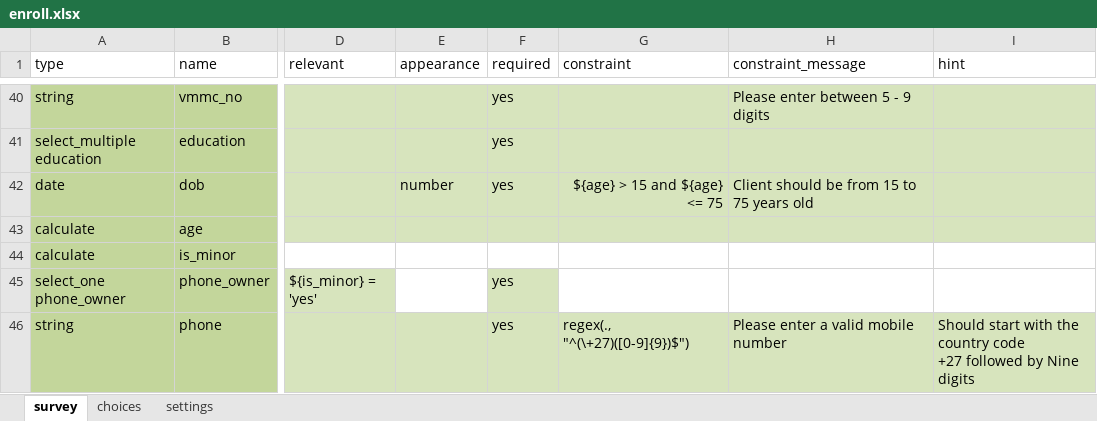
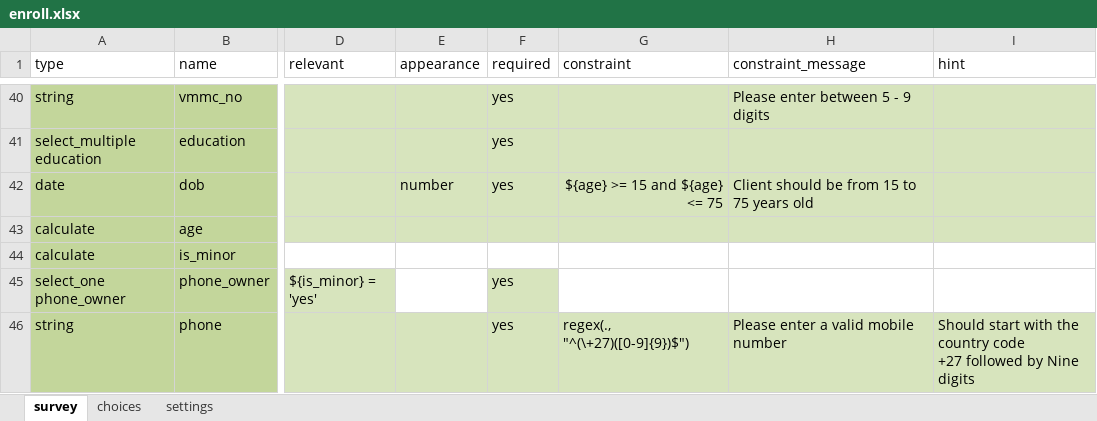
Before and after one commit to I-TECH-UW/2waytexting, an Excel workbook: config/itech-aurum/forms/app/enroll.xlsx, sheet survey, drawn as a sheet; only a part is shown, gaps mark what is left out; values as stored, in another font and other column widths than the file's, no borders; the diff names each change by its address in the sheet, - before the commit and + after, or states it on an @@ line.

```diff
--- a/config/itech-aurum/forms/app/enroll.xlsx (sheet survey)
+++ b/config/itech-aurum/forms/app/enroll.xlsx (sheet survey)
-G42 (constraint): ${age} > 15 and ${age} <= 75
+G42 (constraint): ${age} >= 15 and ${age} <= 75
```
Also changed, not shown: config/itech-aurum/forms/app/client_review.xlsx, config/itech-aurum/forms/app/client_visit.xlsx, 3 other files.
